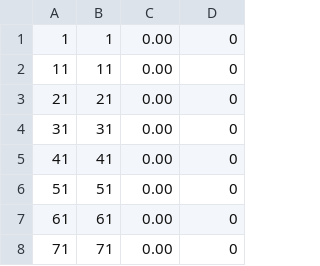
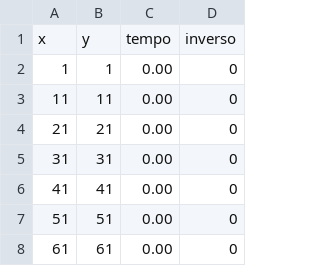
Before and after one commit to YasminForestti/Computacao-de-alto-desempenho, a CSV file: output/dados_fortran_0.csv, drawn as a sheet; only a part is shown; the shorter side is filled out with more unchanged rows.

```diff
--- a/output/dados_fortran_0.csv
+++ b/output/dados_fortran_0.csv
@@ -1 +1,2 @@
+x;y;tempo;inverso
 1;1; 0.00;0
```
Also changed, not shown: output/dados_fortran_1.csv, 2 other files.
